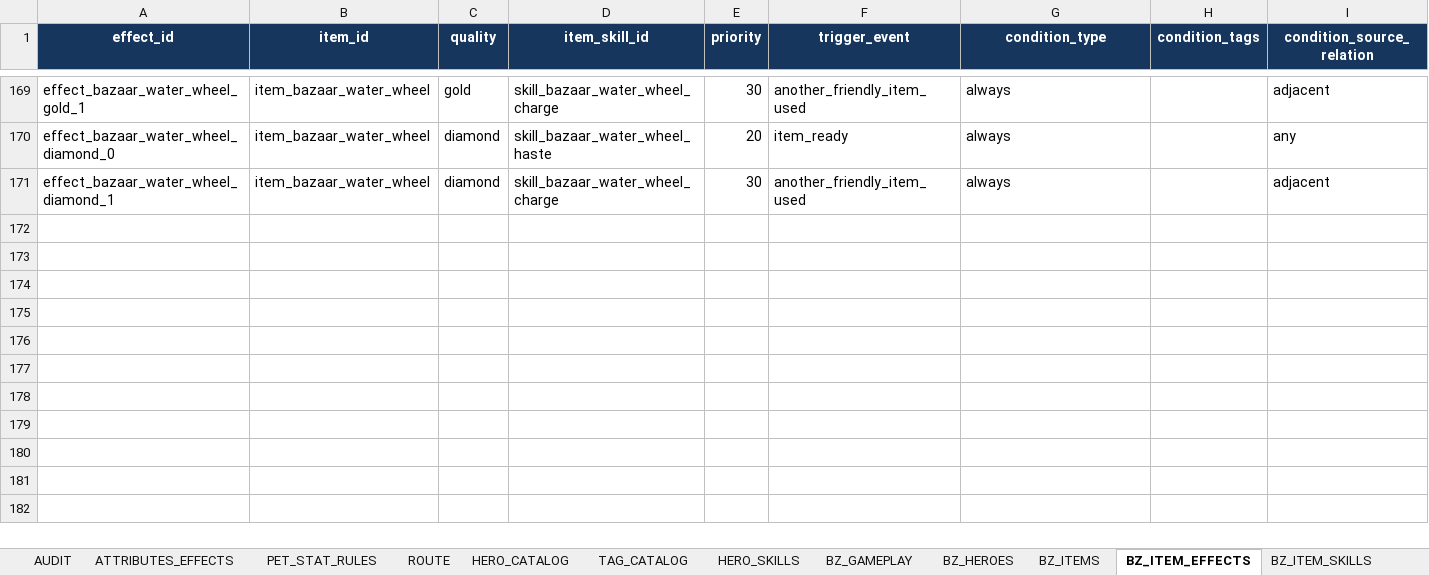
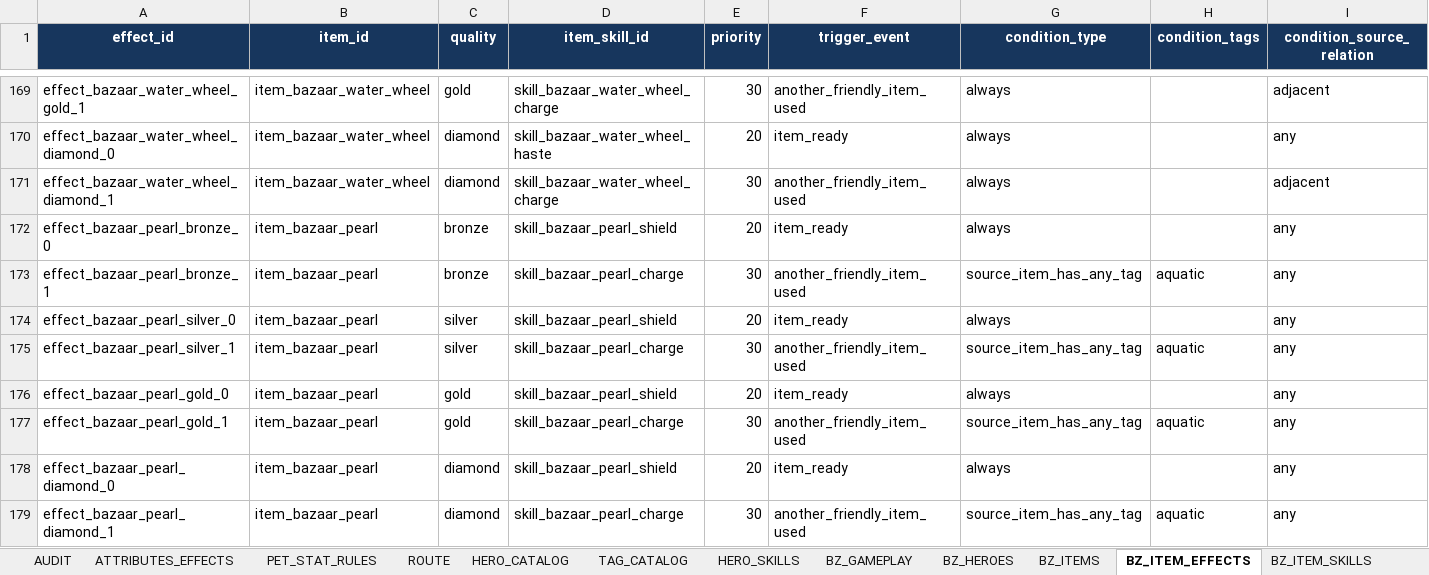
Before and after one commit to jyf0330/ysbzs, an Excel workbook: xlsx/ysbzs_master.xlsx, sheet BZ_ITEM_EFFECTS, drawn as a sheet; only a part is shown, gaps mark what is left out; values as stored, in another font and other column widths than the file's, no borders; rows hold the shown columns only; the diff names each change by its address in the sheet, - before the commit and + after, or states it on an @@ line.

Commit message:
feat(original-pirate): add Pearl formal reference data

```diff
--- a/xlsx/ysbzs_master.xlsx (sheet BZ_ITEM_EFFECTS)
+++ b/xlsx/ysbzs_master.xlsx (sheet BZ_ITEM_EFFECTS)
+row 172: effect_bazaar_pearl_bronze_0 | item_bazaar_pearl | bronze | skill_bazaar_pearl_shield | 20 | item_ready | always |  | any
+row 173: effect_bazaar_pearl_bronze_1 | item_bazaar_pearl | bronze | skill_bazaar_pearl_charge | 30 | another_friendly_item_used | source_item_has_any_tag | aquatic | any
+row 174: effect_bazaar_pearl_silver_0 | item_bazaar_pearl | silver | skill_bazaar_pearl_shield | 20 | item_ready | always |  | any
+row 175: effect_bazaar_pearl_silver_1 | item_bazaar_pearl | silver | skill_bazaar_pearl_charge | 30 | another_friendly_item_used | source_item_has_any_tag | aquatic | any
+row 176: effect_bazaar_pearl_gold_0 | item_bazaar_pearl | gold | skill_bazaar_pearl_shield | 20 | item_ready | always |  | any
+row 177: effect_bazaar_pearl_gold_1 | item_bazaar_pearl | gold | skill_bazaar_pearl_charge | 30 | another_friendly_item_used | source_item_has_any_tag | aquatic | any
+row 178: effect_bazaar_pearl_diamond_0 | item_bazaar_pearl | diamond | skill_bazaar_pearl_shield | 20 | item_ready | always |  | any
+row 179: effect_bazaar_pearl_diamond_1 | item_bazaar_pearl | diamond | skill_bazaar_pearl_charge | 30 | another_friendly_item_used | source_item_has_any_tag | aquatic | any
```
Also changed, not shown: sheet BZ_ITEM_SOURCE_BINDINGS, sheet BZ_SOURCE_EFFECT_MAPPINGS, sheet BZ_ITEMS, sheet BZ_GAMEPLAY, sheet BZ_GHOST_SNAPSHOTS, sheet BZ_ITEM_SKILLS, 2 more sheets, 17 other files.
